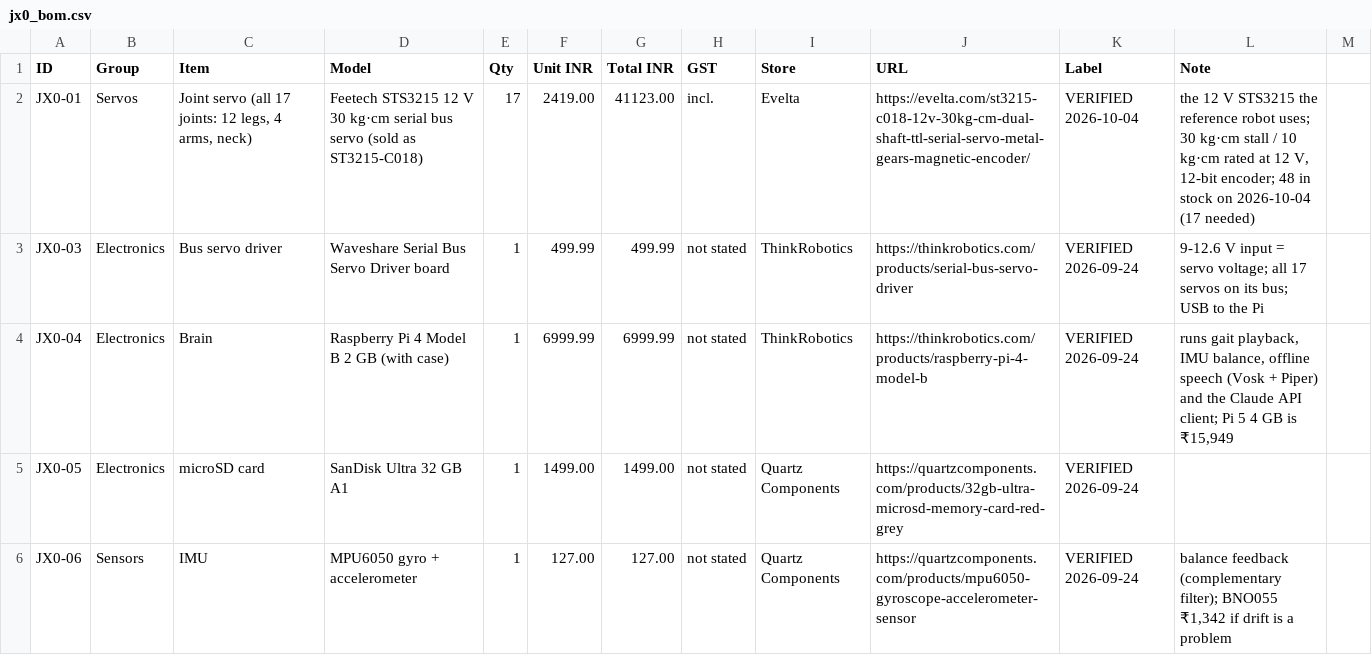
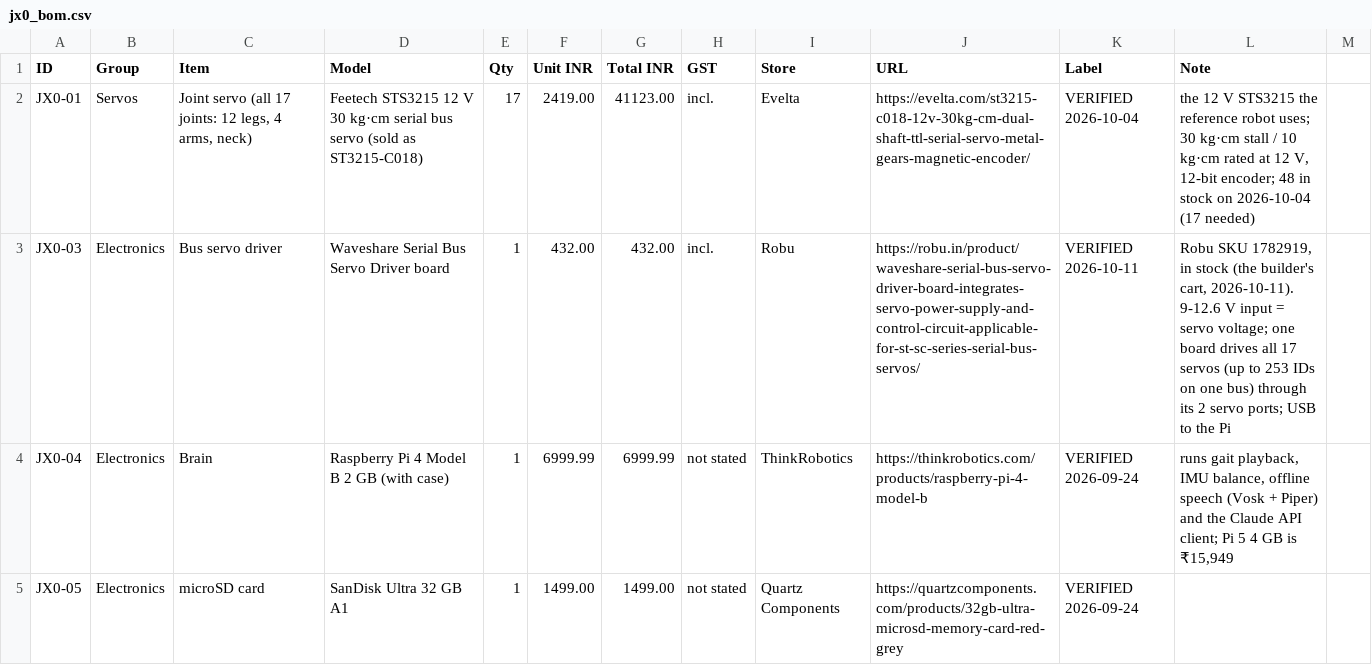
Before and after one commit to nickthelegend/thenar-jx1, a CSV file: jx0/bom/jx0_bom.csv, drawn as a sheet; only a part is shown; the shorter side is filled out with more unchanged rows.

```diff
--- a/jx0/bom/jx0_bom.csv
+++ b/jx0/bom/jx0_bom.csv
@@ -2,3 +2,3 @@ ID,Group,Item,Model,Qty,Unit INR,Total INR,GST,Store,URL,Label,Note
 JX0-01,Servos,"Joint servo (all 17 joints: 12 legs, 4 arms, neck)",Feetech STS3215 12 V 30 kg·cm serial bus servo (sold as ST3215-C018),17,2419.00,41123.00,incl.,Evelta,https://evelta.com/st3215-c018-12v-30kg-cm-dual-shaft-ttl-serial-servo-metal-gears-magnetic-encoder/,VERIFIED 2026-10-04,"the 12 V STS3215 the reference robot uses; 30 kg·cm stall / 10 kg·cm rated at 12 V, 12-bit encoder; 48 in stock on 2026-10-04 (17 needed)"
-JX0-03,Electronics,Bus servo driver,Waveshare Serial Bus Servo Driver board,1,499.99,499.99,not stated,ThinkRobotics,https://thinkrobotics.com/products/serial-bus-servo-driver,VERIFIED 2026-09-24,9-12.6 V input = servo voltage; all 17 servos on its bus; USB to the Pi
+JX0-03,Electronics,Bus servo driver,Waveshare Serial Bus Servo Driver board,1,432.00,432.00,incl.,Robu,https://robu.in/product/waveshare-serial-bus-servo-driver-board-integrates-servo-power-supply-and-control-circuit-applicable-for-st-sc-series-serial-bus-servos/,VERIFIED 2026-10-11,"Robu SKU 1782919, in stock (the builder's cart, 2026-10-11). 9-12.6 V input = servo voltage; one board drives all 17 servos (up to 253 IDs on one bus) through its 2 servo ports; USB to the Pi"
 JX0-04,Electronics,Brain,Raspberry Pi 4 Model B 2 GB (with case),1,6999.99,6999.99,not stated,ThinkRobotics,https://thinkrobotics.com/products/raspberry-pi-4-model-b,VERIFIED 2026-09-24,"runs gait playback, IMU balance, offline speech (Vosk + Piper) and the Claude API client; Pi 5 4 GB is ₹15,949"
```
Also changed, not shown: 5 other files.
